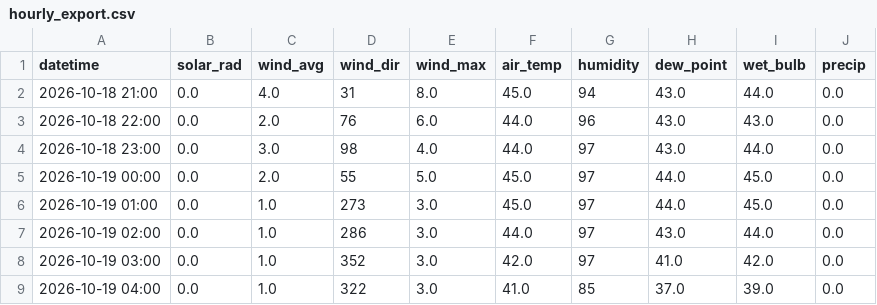
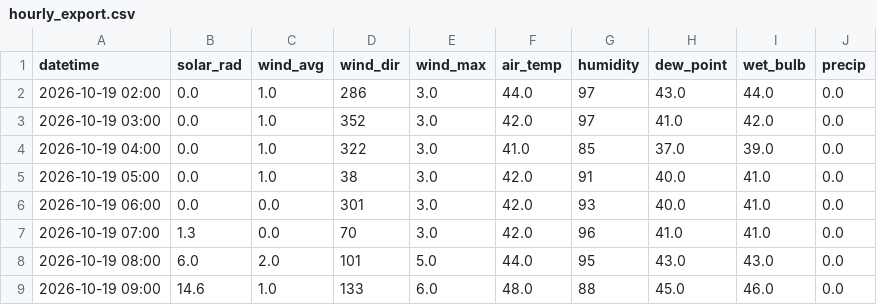
Before and after one commit to silverbutte/weather-data, a CSV file: hourly_export.csv, drawn as a sheet; only a part is shown; the shorter side is filled out with more unchanged rows.

Commit message:
Auto-update hourly_export.csv

```diff
--- a/hourly_export.csv
+++ b/hourly_export.csv
@@ -1,7 +1,2 @@
 datetime,solar_rad,wind_avg,wind_dir,wind_max,air_temp,humidity,dew_point,wet_bulb,precip
-2026-10-18 21:00,0.0,4.0,31,8.0,45.0,94,43.0,44.0,0.0
-2026-10-18 22:00,0.0,2.0,76,6.0,44.0,96,43.0,43.0,0.0
-2026-10-18 23:00,0.0,3.0,98,4.0,44.0,97,43.0,44.0,0.0
-2026-10-19 00:00,0.0,2.0,55,5.0,45.0,97,44.0,45.0,0.0
-2026-10-19 01:00,0.0,1.0,273,3.0,45.0,97,44.0,45.0,0.0
 2026-10-19 02:00,0.0,1.0,286,3.0,44.0,97,43.0,44.0,0.0
```
